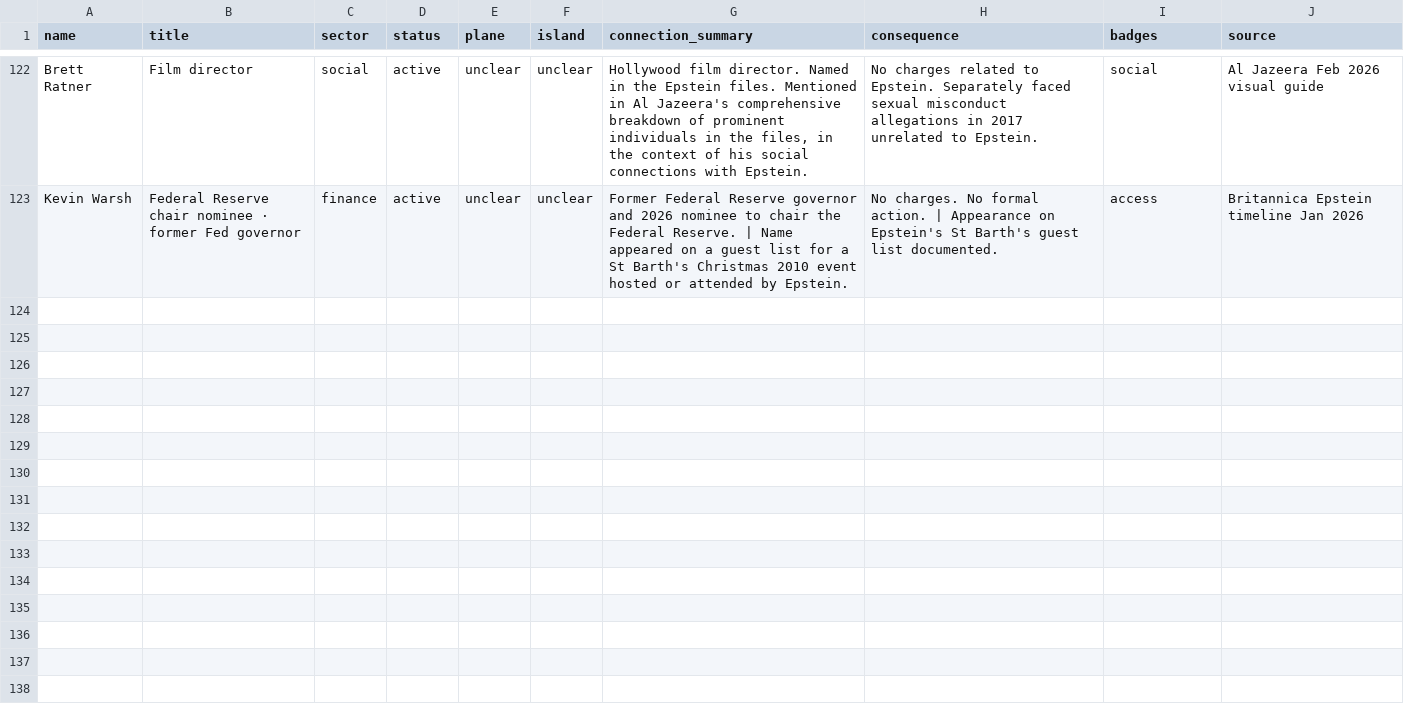
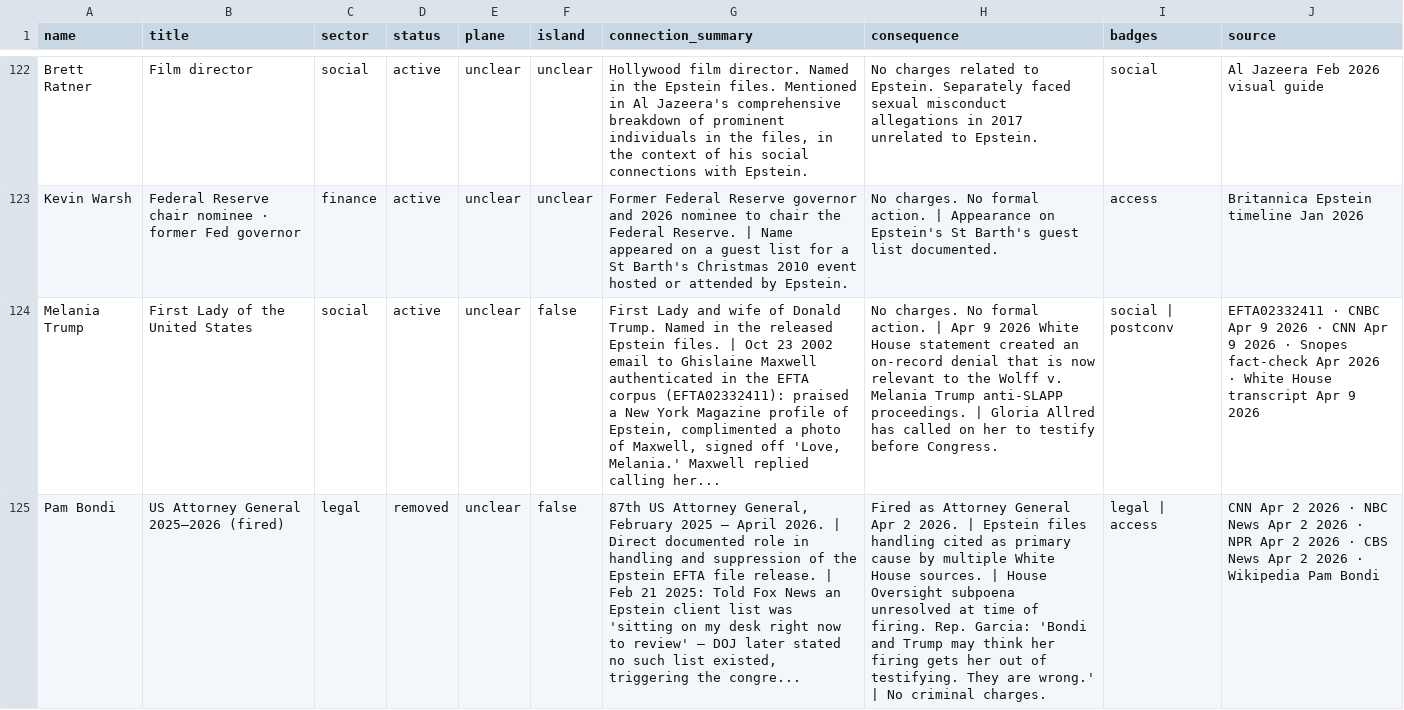
Before and after one commit to cyramatique/TheIslandLedger, a CSV file: database.csv, drawn as a sheet; only a part is shown, gaps mark what is left out; the diff names each change by its address in the sheet, - before the commit and + after, or states it on an @@ line.

Commit message:
Add files via upload
Added Pam bondi to main diagram
Added Melania to database
Updated GA tags
Updated Changelog

```diff
--- a/database.csv
+++ b/database.csv
+row 124: Melania Trump | First Lady of the United States | social | active | unclear | false | First Lady and wife of Donald Trump. Named in the released Epstein files. | Oct 23 2002 email to Ghislaine Maxwell authenticated in the EFTA corpus (EFTA02332411): praised a New York Magazine profile of Epstein, complimented a photo of Maxwell, signed off 'Love, Melania.' Maxwell replied calling her... | No charges. No formal action. | Apr 9 2026 White House statement created an on-record denial that is now relevant to the Wolff v. Melania Trump anti-SLAPP proceedings. | Gloria Allred has called on her to testify before Congress. | social | postconv | EFTA02332411 · CNBC Apr 9 2026 · CNN Apr 9 2026 · Snopes fact-check Apr 2026 · White House transcript Apr 9 2026
+row 125: Pam Bondi | US Attorney General 2025–2026 (fired) | legal | removed | unclear | false | 87th US Attorney General, February 2025 – April 2026. | Direct documented role in handling and suppression of the Epstein EFTA file release. | Feb 21 2025: Told Fox News an Epstein client list was 'sitting on my desk right now to review' — DOJ later stated no such list existed, triggering the congre... | Fired as Attorney General Apr 2 2026. | Epstein files handling cited as primary cause by multiple White House sources. | House Oversight subpoena unresolved at time of firing. Rep. Garcia: 'Bondi and Trump may think her firing gets her out of testifying. They are wrong.' | No criminal charges. | legal | access | CNN Apr 2 2026 · NBC News Apr 2 2026 · NPR Apr 2 2026 · CBS News Apr 2 2026 · Wikipedia Pam Bondi
```
Also changed, not shown: 2 other files.
